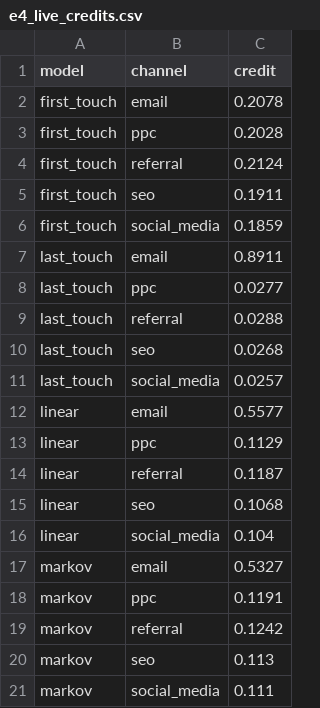
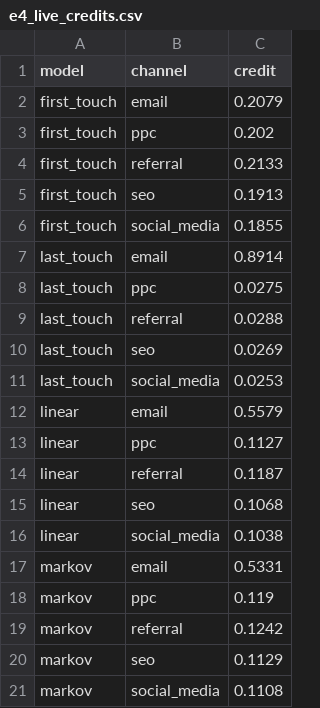
Before and after one commit to zakiarkam/Team-Binary, a CSV file: research/results/e4_live_credits.csv, drawn as a sheet.

```diff
--- a/research/results/e4_live_credits.csv
+++ b/research/results/e4_live_credits.csv
@@ -1,21 +1,21 @@
 model,channel,credit
-first_touch,email,0.2078
-first_touch,ppc,0.2028
-first_touch,referral,0.2124
-first_touch,seo,0.1911
-first_touch,social_media,0.1859
-last_touch,email,0.8911
-last_touch,ppc,0.0277
+first_touch,email,0.2079
+first_touch,ppc,0.202
+first_touch,referral,0.2133
+first_touch,seo,0.1913
+first_touch,social_media,0.1855
+last_touch,email,0.8914
+last_touch,ppc,0.0275
 last_touch,referral,0.0288
-last_touch,seo,0.0268
-last_touch,social_media,0.0257
-linear,email,0.5577
-linear,ppc,0.1129
+last_touch,seo,0.0269
+last_touch,social_media,0.0253
+linear,email,0.5579
+linear,ppc,0.1127
 linear,referral,0.1187
 linear,seo,0.1068
-linear,social_media,0.104
-markov,email,0.5327
-markov,ppc,0.1191
+linear,social_media,0.1038
+markov,email,0.5331
+markov,ppc,0.119
 markov,referral,0.1242
-markov,seo,0.113
-markov,social_media,0.111
+markov,seo,0.1129
+markov,social_media,0.1108
```
Also changed, not shown: research/results/e3_live_measured.csv, research/results/e5_transfer.csv, 29 other files.
